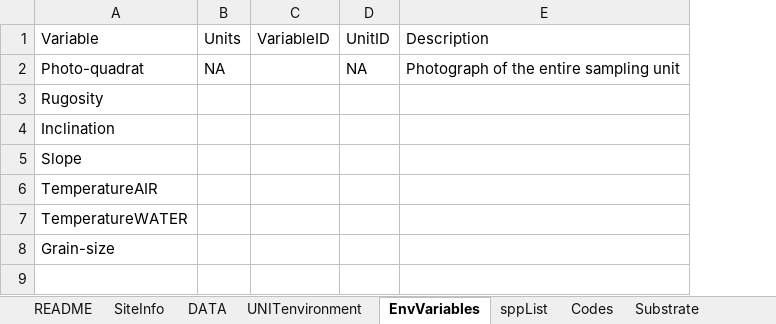
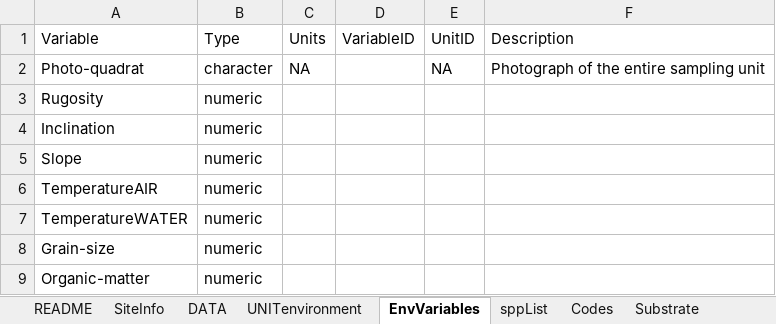
Before and after one commit to diodon/P2P-templates, an Excel workbook: DataSheet_longformat_v1-2.xlsx, sheet EnvVariables, drawn as a sheet; values as stored, in another font and other column widths than the file's, no borders; charts and pictures not drawn; the diff names each change by its address in the sheet, - before the commit and + after, or states it on an @@ line.

```diff
--- a/DataSheet_longformat_v1-2.xlsx (sheet EnvVariables)
+++ b/DataSheet_longformat_v1-2.xlsx (sheet EnvVariables)
+column B (Type), rows 2-8: character | numeric | numeric | numeric | numeric | numeric | numeric
+row 9: Organic-matter | numeric
```
Also changed, not shown: sheet README, sheet UNITenvironment.
